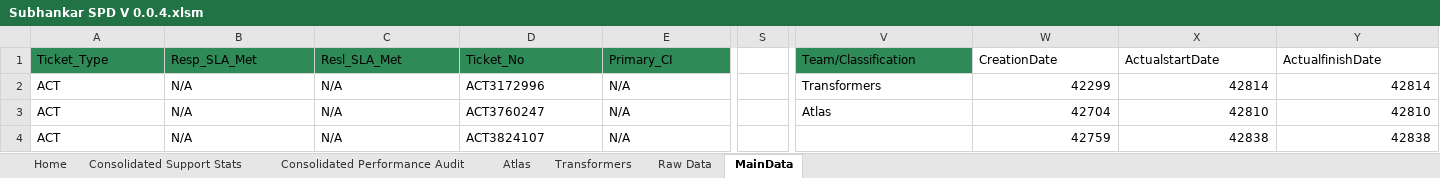
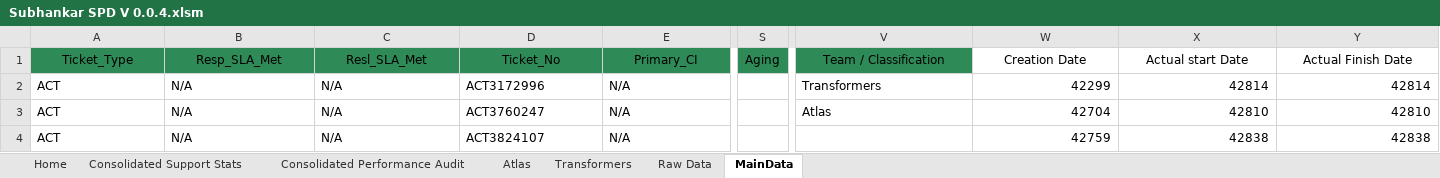
Before and after one commit to Decoder-Paul/MSP-Dashboard, an Excel workbook: Subhankar SPD V 0.0.4.xlsm, sheet MainData, drawn as a sheet; only a part is shown, gaps mark what is left out; values as stored, in another font and other column widths than the file's, no borders; the diff covers the shown part only; the diff names each change by its address in the sheet, - before the commit and + after, or states it on an @@ line.

Commit message:
Counting is in progress

```diff
--- a/Subhankar SPD V 0.0.4.xlsm (sheet MainData)
+++ b/Subhankar SPD V 0.0.4.xlsm (sheet MainData)
-A1:E1 alignment: left
+A1:E1 alignment: center
-S1: (empty)
+S1: Aging
-S1 fill: none
+S1 fill: #2E8B57
-V1: Team/Classification
+V1: Team / Classification
-V1:Y1 alignment: left
+V1:Y1 alignment: center
-W1: CreationDate
+W1: Creation Date
-X1: ActualstartDate
+X1: Actual start Date
-Y1: ActualfinishDate
+Y1: Actual Finish Date
```
Also changed, not shown: cell formats elsewhere in this sheet, charts or pictures.
